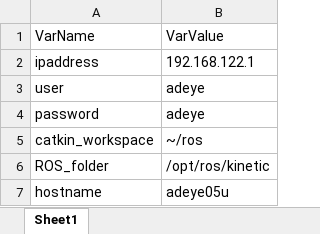
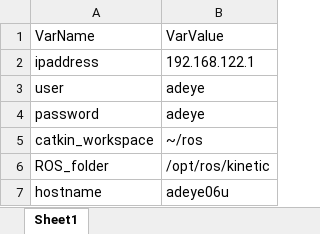
Before and after one commit to AD-EYE/adeye-core, an Excel workbook: AD-EYE/TA/SSHConfig.xlsx, sheet Sheet1, drawn as a sheet; values as stored, in another font and other column widths than the file's, no borders; the diff names each change by its address in the sheet, - before the commit and + after, or states it on an @@ line.

```diff
--- a/AD-EYE/TA/SSHConfig.xlsx (sheet Sheet1)
+++ b/AD-EYE/TA/SSHConfig.xlsx (sheet Sheet1)
-B7: adeye05u
+B7: adeye06u
```
Also changed, not shown: AD-EYE/TA/GoalConfig.xlsx, 1 other file.
